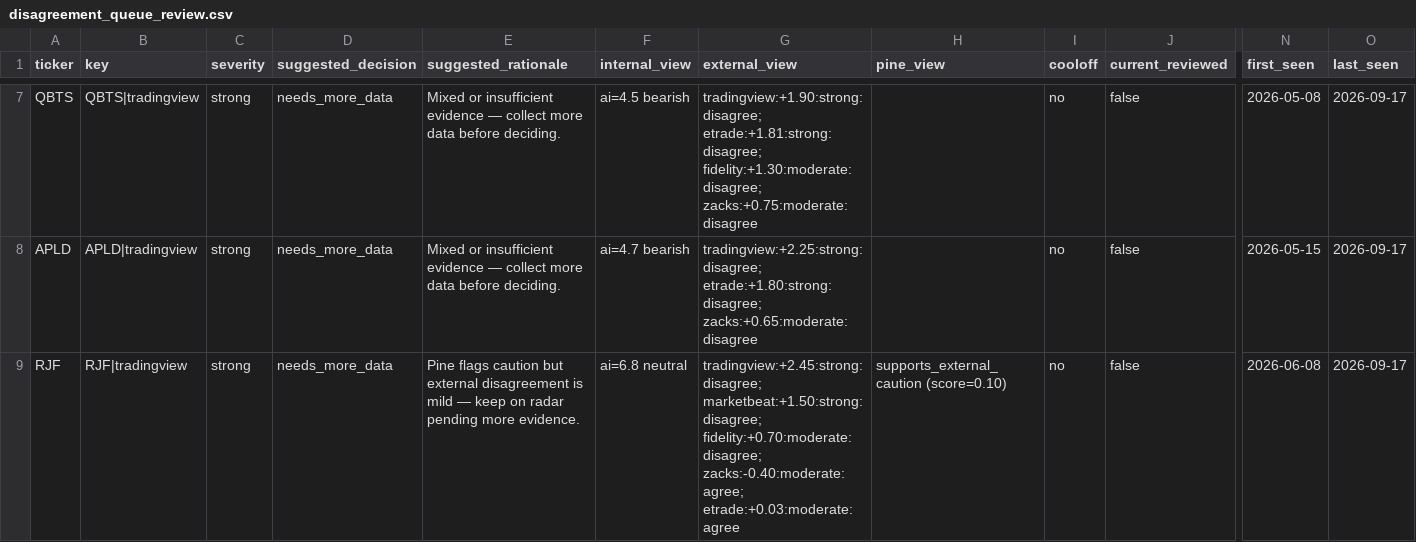
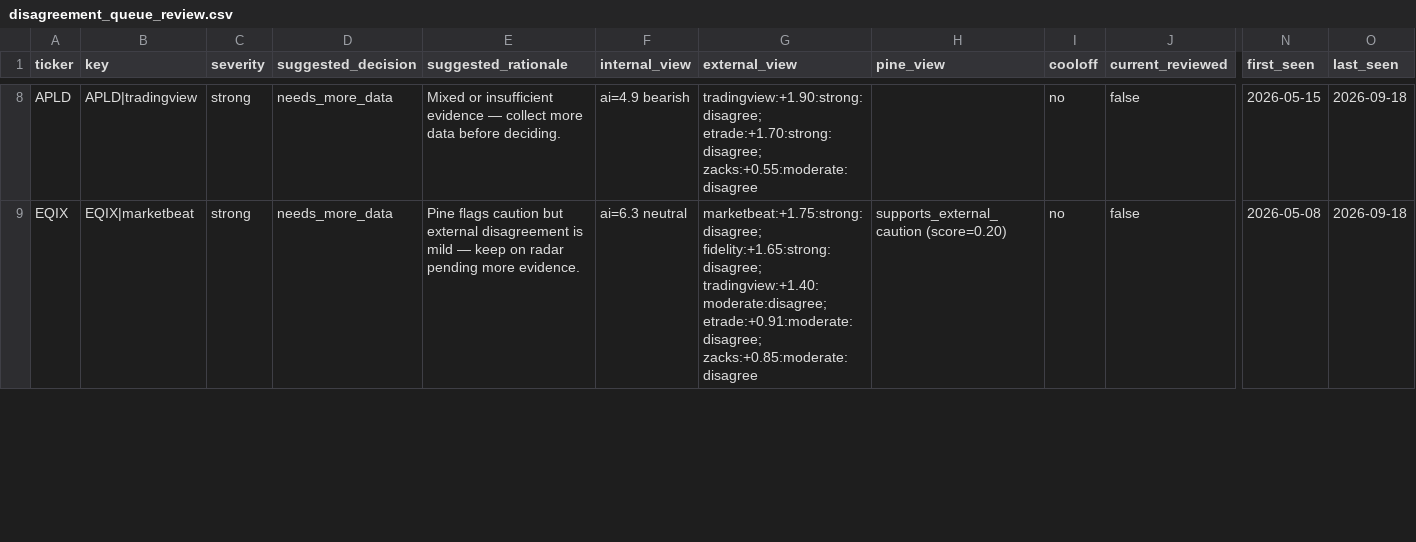
Before and after one commit to stdeplock-prog/ai-stock-rankings, a CSV file: data/reports/disagreement_queue_review.csv, drawn as a sheet; only a part is shown, gaps mark what is left out; removed rows and columns are numbered as before the commit, all else as after; rows hold the shown columns only; the diff covers the shown part only; the diff names each change by its address in the sheet, - before the commit and + after, or states it on an @@ line.

```diff
--- a/data/reports/disagreement_queue_review.csv
+++ b/data/reports/disagreement_queue_review.csv
-row 7: QBTS | QBTS|tradingview | strong | needs_more_data | Mixed or insufficient evidence — collect more data before deciding. | ai=4.5 bearish | tradingview:+1.90:strong:disagree; etrade:+1.81:strong:disagree; fidelity:+1.30:moderate:disagree; zacks:+0.75:moderate:disagree |  | no | false | 2026-05-08 | 2026-09-17
-F8 (internal_view): ai=4.7 bearish
+F8 (internal_view): ai=4.9 bearish
-G8 (external_view): tradingview:+2.25:strong:disagree; etrade:+1.80:strong:disagree; zacks:+0.65:moderate:disagree
+G8 (external_view): tradingview:+1.90:strong:disagree; etrade:+1.70:strong:disagree; zacks:+0.55:moderate:disagree
-O8:O9 (last_seen): 2026-09-17
+O8:O9 (last_seen): 2026-09-18
-A9 (ticker): RJF
+A9 (ticker): EQIX
-B9 (key): RJF|tradingview
+B9 (key): EQIX|marketbeat
-F9 (internal_view): ai=6.8 neutral
+F9 (internal_view): ai=6.3 neutral
-G9 (external_view): tradingview:+2.45:strong:disagree; marketbeat:+1.50:strong:disagree; fidelity:+0.70:moderate:disagree; zacks:-0.40:moderate:agree; etrade:+0.03:moderate:agree
+G9 (external_view): marketbeat:+1.75:strong:disagree; fidelity:+1.65:strong:disagree; tradingview:+1.40:moderate:disagree; etrade:+0.91:moderate:disagree; zacks:+0.85:moderate:disagree
-H9 (pine_view): supports_external_caution (score=0.10)
+H9 (pine_view): supports_external_caution (score=0.20)
-N9 (first_seen): 2026-06-08
+N9 (first_seen): 2026-05-08
```
Also changed, not shown: 1 added row, 1 removed row and 41 edited cells elsewhere in this file, data/processed/catalysts.csv, data/processed/scoring_outputs/rankings_daily_open.csv, 53 other files.
